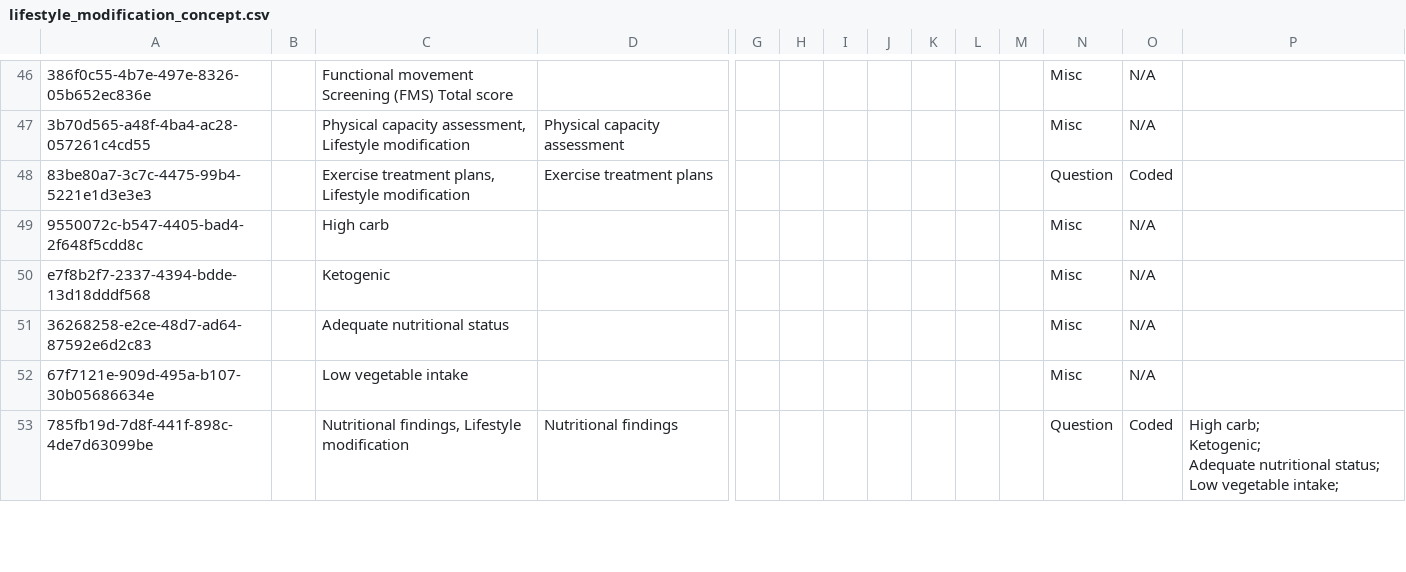
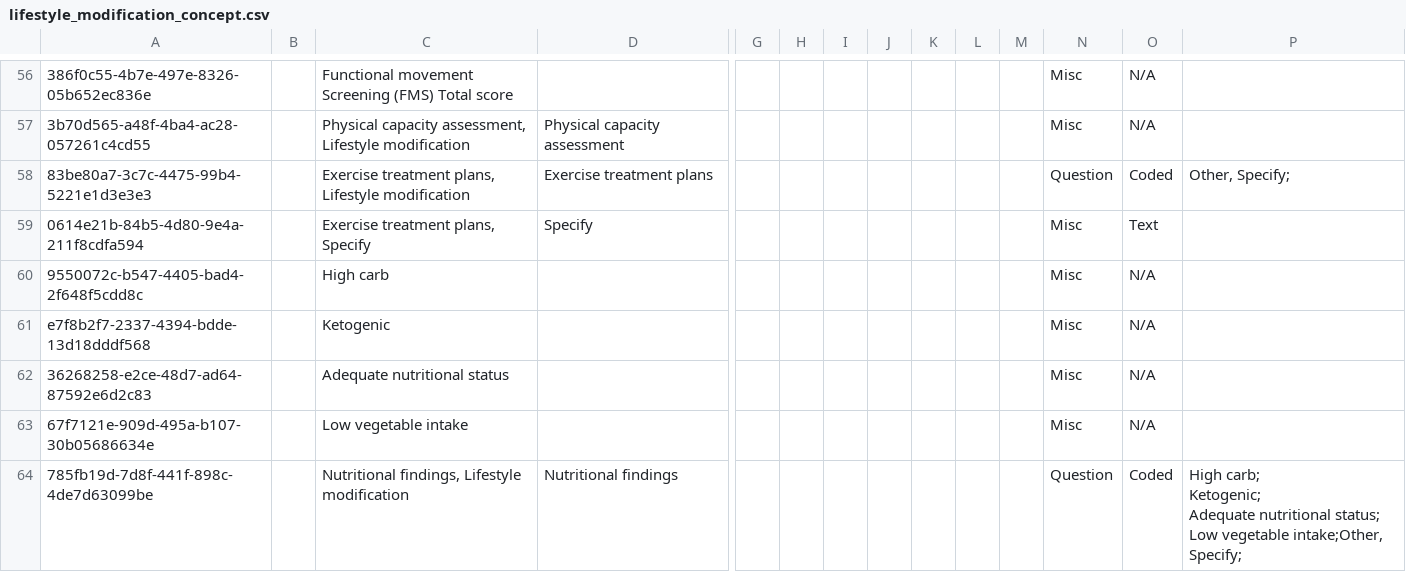
Before and after one commit to IntelliSOFT-Consulting/nextgen-metadata, a CSV file: configuration/concepts/lifestyle_modification_concept.csv, drawn as a sheet; only a part is shown, gaps mark what is left out; addresses are those after the commit; rows hold the shown columns only; the diff covers the shown part only; the diff names each change by its address in the sheet, - before the commit and + after, or states it on an @@ line.

```diff
--- a/configuration/concepts/lifestyle_modification_concept.csv
+++ b/configuration/concepts/lifestyle_modification_concept.csv
-P58: (empty)
+P58: Other, Specify;
+row 59: 0614e21b-84b5-4d80-9e4a-211f8cdfa594 |  | Exercise treatment plans, Specify | Specify |  |  |  |  |  |  |  | Misc | Text
-P64: …Low vegetable intake;
+P64: …Low vegetable intake;Other, Specify;
```
Also changed, not shown: 16 added rows and 13 edited cells elsewhere in this file, configuration/concepts/lifestyle_modification_concept_set.csv.
